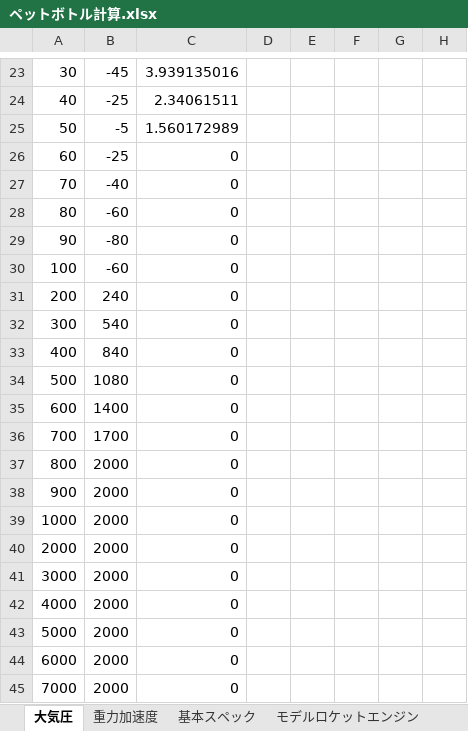
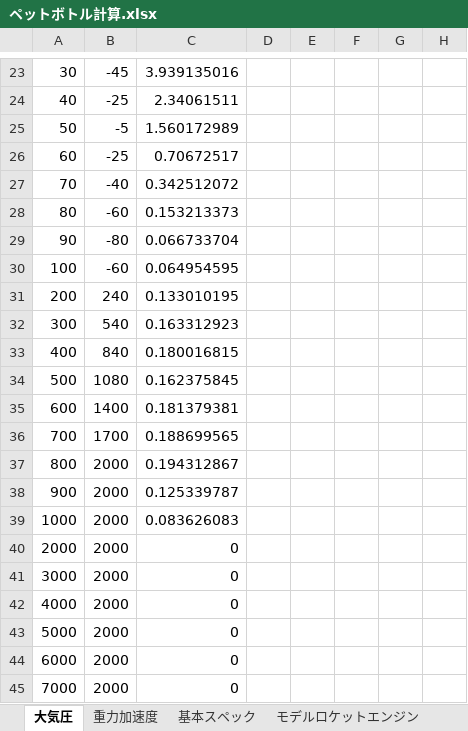
Before and after one commit to itoht2/petbottle, an Excel workbook: ペットボトル計算.xlsx, sheet 大気圧, drawn as a sheet; only a part is shown, gaps mark what is left out; values as stored, in another font and other column widths than the file's, no borders; charts and pictures not drawn; the diff names each change by its address in the sheet, - before the commit and + after, or states it on an @@ line.

```diff
--- a/ペットボトル計算.xlsx (sheet 大気圧)
+++ b/ペットボトル計算.xlsx (sheet 大気圧)
-C26: 0
+C26: 0.70672517
-C27: 0
+C27: 0.342512072
-C28: 0
+C28: 0.153213373
-C29: 0
+C29: 0.066733704
-C30: 0
+C30: 0.064954595
-C31: 0
+C31: 0.133010195
-C32: 0
+C32: 0.163312923
-C33: 0
+C33: 0.180016815
-C34: 0
+C34: 0.162375845
-C35: 0
+C35: 0.181379381
-C36: 0
+C36: 0.188699565
-C37: 0
+C37: 0.194312867
-C38: 0
+C38: 0.125339787
-C39: 0
+C39: 0.083626083
```
Also changed, not shown: charts or pictures, オプション諸元.xlsx, 2 other files.
